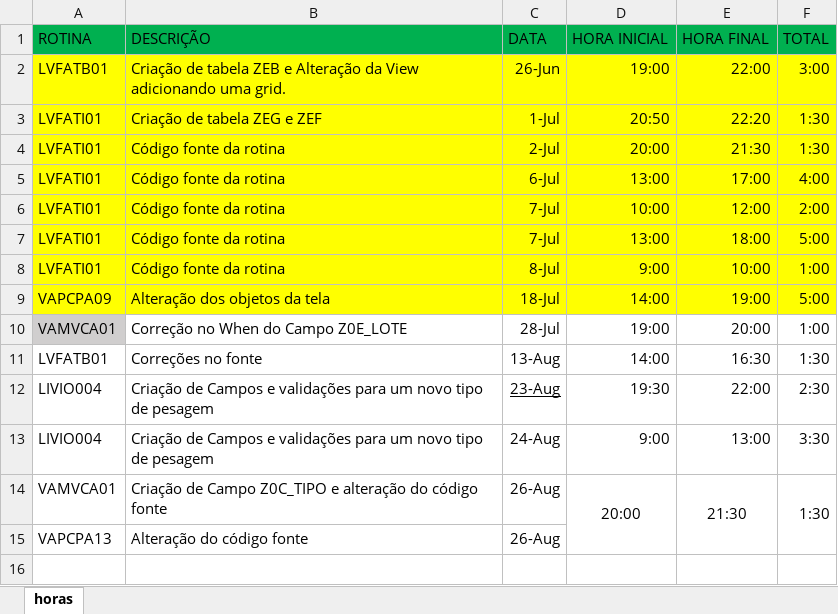
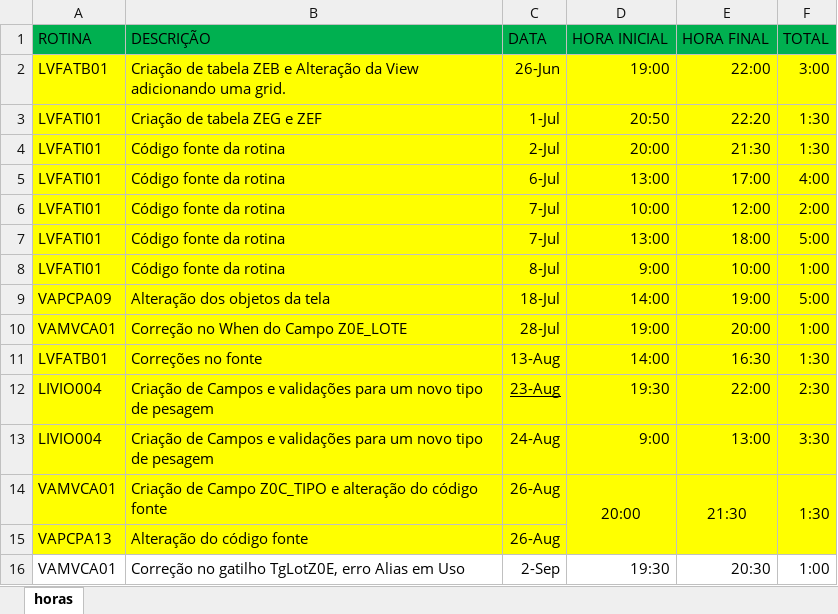
Before and after one commit to igor165/Protheus, an Excel workbook: Protheus/Externo/Tucano/Apontamento.xlsx, sheet horas, drawn as a sheet; values as stored, in another font and other column widths than the file's, no borders; the diff names each change by its address in the sheet, - before the commit and + after, or states it on an @@ line.

```diff
--- a/Protheus/Externo/Tucano/Apontamento.xlsx (sheet horas)
+++ b/Protheus/Externo/Tucano/Apontamento.xlsx (sheet horas)
-A10 fill: #D0CECE
+A10 fill: #FFFF00
-B10:F10 fill: none
+B10:F10 fill: #FFFF00
-A11:F15 fill: none
+A11:F15 fill: #FFFF00
+row 16: VAMVCA01 | Correção no gatilho TgLotZ0E, erro Alias em Uso | 2-Sep | 19:30 | 20:30 | 1:00
```
Also changed, not shown: 19 other files.
